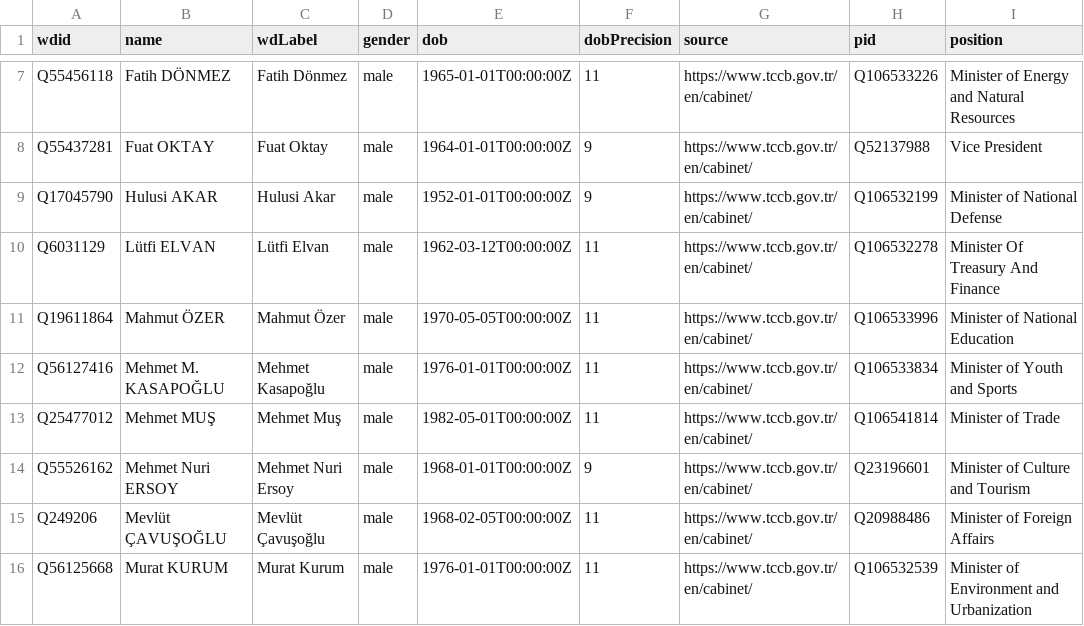
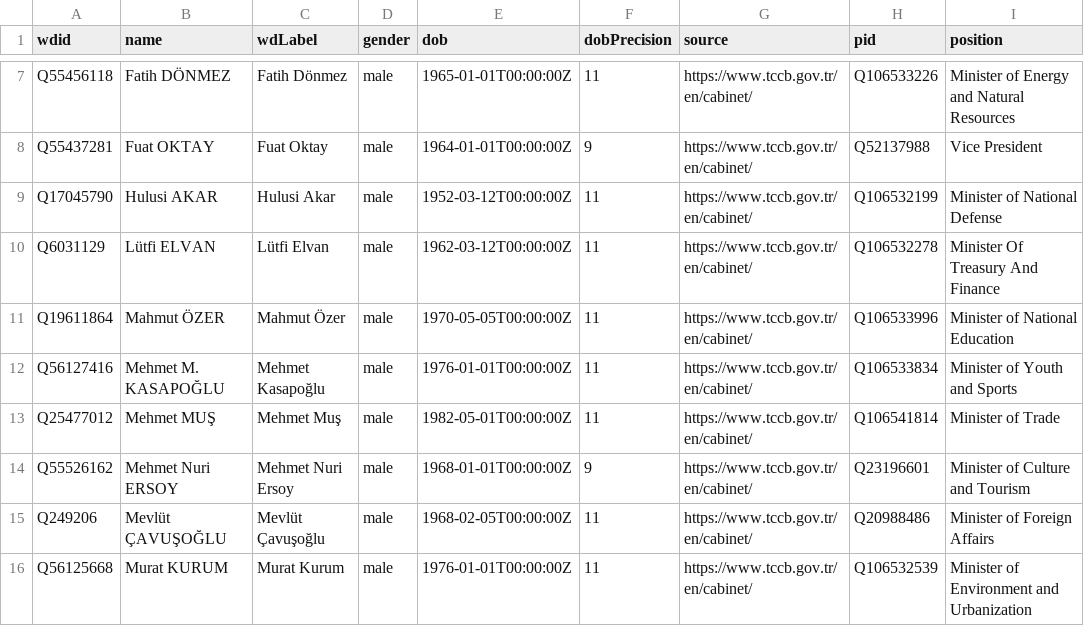
Before and after one commit to every-politician-scrapers/turkey-ministers, a CSV file: data/wikidata.csv, drawn as a sheet; only a part is shown, gaps mark what is left out; the diff names each change by its address in the sheet, - before the commit and + after, or states it on an @@ line.

Commit message:
Automated update

```diff
--- a/data/wikidata.csv
+++ b/data/wikidata.csv
-E9 (dob): 1952-01-01T00:00:00Z
+E9 (dob): 1952-03-12T00:00:00Z
-F9 (dobPrecision): 9
+F9 (dobPrecision): 11
```
